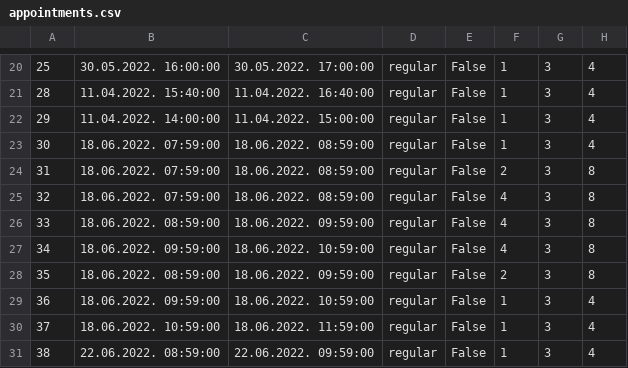
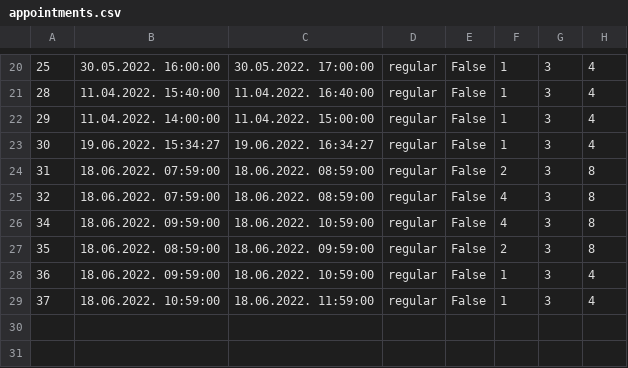
Before and after one commit to dandza7/IN-Tim-9-SIMS-HCI, a CSV file: WpfApp1/Resources/Data/appointments.csv, drawn as a sheet; only a part is shown, gaps mark what is left out.

```diff
--- a/WpfApp1/Resources/Data/appointments.csv
+++ b/WpfApp1/Resources/Data/appointments.csv
@@ -22,6 +22,5 @@
 29;11.04.2022. 14:00:00;11.04.2022. 15:00:00;regular;False;1;3;4
-30;18.06.2022. 07:59:00;18.06.2022. 08:59:00;regular;False;1;3;4
+30;19.06.2022. 15:34:27;19.06.2022. 16:34:27;regular;False;1;3;4
 31;18.06.2022. 07:59:00;18.06.2022. 08:59:00;regular;False;2;3;8
 32;18.06.2022. 07:59:00;18.06.2022. 08:59:00;regular;False;4;3;8
-33;18.06.2022. 08:59:00;18.06.2022. 09:59:00;regular;False;4;3;8
 34;18.06.2022. 09:59:00;18.06.2022. 10:59:00;regular;False;4;3;8
@@ -30,2 +29 @@
 37;18.06.2022. 10:59:00;18.06.2022. 11:59:00;regular;False;1;3;4
-38;22.06.2022. 08:59:00;22.06.2022. 09:59:00;regular;False;1;3;4
```
Also changed, not shown: WpfApp1/Resources/Data/notification.csv, 15 other files.
